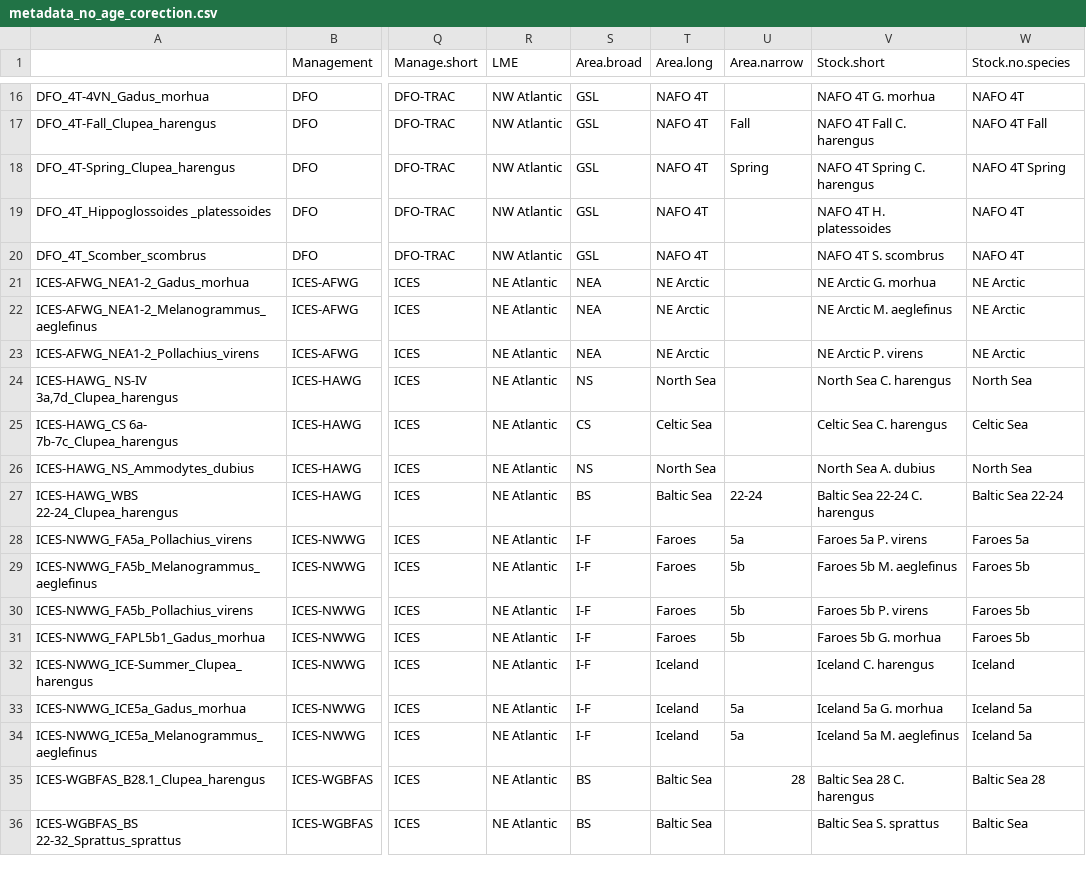
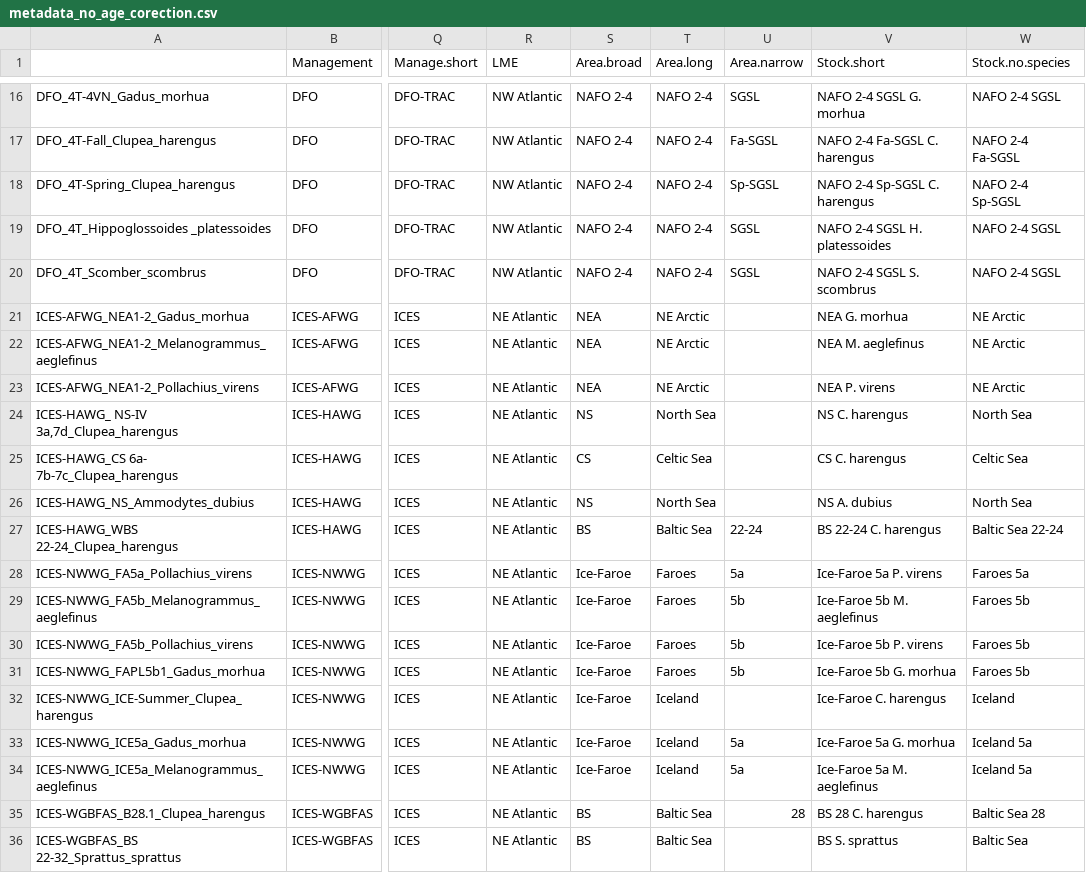
Before and after one commit to freyakeyser/ICM, a CSV file: Data/metadata_no_age_corection.csv, drawn as a sheet; only a part is shown, gaps mark what is left out; the diff covers the shown part only; the diff names each change by its address in the sheet, - before the commit and + after, or states it on an @@ line.

```diff
--- a/Data/metadata_no_age_corection.csv
+++ b/Data/metadata_no_age_corection.csv
-S16:S20 (Area.broad): GSL
+S16:S20 (Area.broad): NAFO 2-4
-T16:T20 (Area.long): NAFO 4T
+T16:T20 (Area.long): NAFO 2-4
-U16 (Area.narrow): (empty)
+U16 (Area.narrow): SGSL
-V16 (Stock.short): NAFO 4T G. morhua
+V16 (Stock.short): NAFO 2-4 SGSL G. morhua
-W16 (Stock.no.species): NAFO 4T
+W16 (Stock.no.species): NAFO 2-4 SGSL
-U17 (Area.narrow): Fall
+U17 (Area.narrow): Fa-SGSL
-V17 (Stock.short): NAFO 4T Fall C. harengus
+V17 (Stock.short): NAFO 2-4 Fa-SGSL C. harengus
-W17 (Stock.no.species): NAFO 4T Fall
+W17 (Stock.no.species): NAFO 2-4 Fa-SGSL
-U18 (Area.narrow): Spring
+U18 (Area.narrow): Sp-SGSL
-V18 (Stock.short): NAFO 4T Spring C. harengus
+V18 (Stock.short): NAFO 2-4 Sp-SGSL C. harengus
-W18 (Stock.no.species): NAFO 4T Spring
+W18 (Stock.no.species): NAFO 2-4 Sp-SGSL
-U19:U20 (Area.narrow): (empty)
+U19:U20 (Area.narrow): SGSL
-V19 (Stock.short): NAFO 4T H. platessoides
+V19 (Stock.short): NAFO 2-4 SGSL H. platessoides
-W19:W20 (Stock.no.species): NAFO 4T
+W19:W20 (Stock.no.species): NAFO 2-4 SGSL
-V20 (Stock.short): NAFO 4T S. scombrus
+V20 (Stock.short): NAFO 2-4 SGSL S. scombrus
-V21 (Stock.short): NE Arctic G. morhua
+V21 (Stock.short): NEA G. morhua
-V22 (Stock.short): NE Arctic M. aeglefinus
+V22 (Stock.short): NEA M. aeglefinus
-V23 (Stock.short): NE Arctic P. virens
+V23 (Stock.short): NEA P. virens
-V24 (Stock.short): North Sea C. harengus
+V24 (Stock.short): NS C. harengus
-V25 (Stock.short): Celtic Sea C. harengus
+V25 (Stock.short): CS C. harengus
-V26 (Stock.short): North Sea A. dubius
+V26 (Stock.short): NS A. dubius
-V27 (Stock.short): Baltic Sea 22-24 C. harengus
+V27 (Stock.short): BS 22-24 C. harengus
-S28:S34 (Area.broad): I-F
+S28:S34 (Area.broad): Ice-Faroe
-V28 (Stock.short): Faroes 5a P. virens
+V28 (Stock.short): Ice-Faroe 5a P. virens
-V29 (Stock.short): Faroes 5b M. aeglefinus
+V29 (Stock.short): Ice-Faroe 5b M. aeglefinus
-V30 (Stock.short): Faroes 5b P. virens
+V30 (Stock.short): Ice-Faroe 5b P. virens
-V31 (Stock.short): Faroes 5b G. morhua
+V31 (Stock.short): Ice-Faroe 5b G. morhua
-V32 (Stock.short): Iceland C. harengus
+V32 (Stock.short): Ice-Faroe C. harengus
-V33 (Stock.short): Iceland 5a G. morhua
+V33 (Stock.short): Ice-Faroe 5a G. morhua
-V34 (Stock.short): Iceland 5a M. aeglefinus
+V34 (Stock.short): Ice-Faroe 5a M. aeglefinus
-V35 (Stock.short): Baltic Sea 28 C. harengus
+V35 (Stock.short): BS 28 C. harengus
-V36 (Stock.short): Baltic Sea S. sprattus
+V36 (Stock.short): BS S. sprattus
```
Also changed, not shown: 124 edited cells elsewhere in this file, 31 other files.
